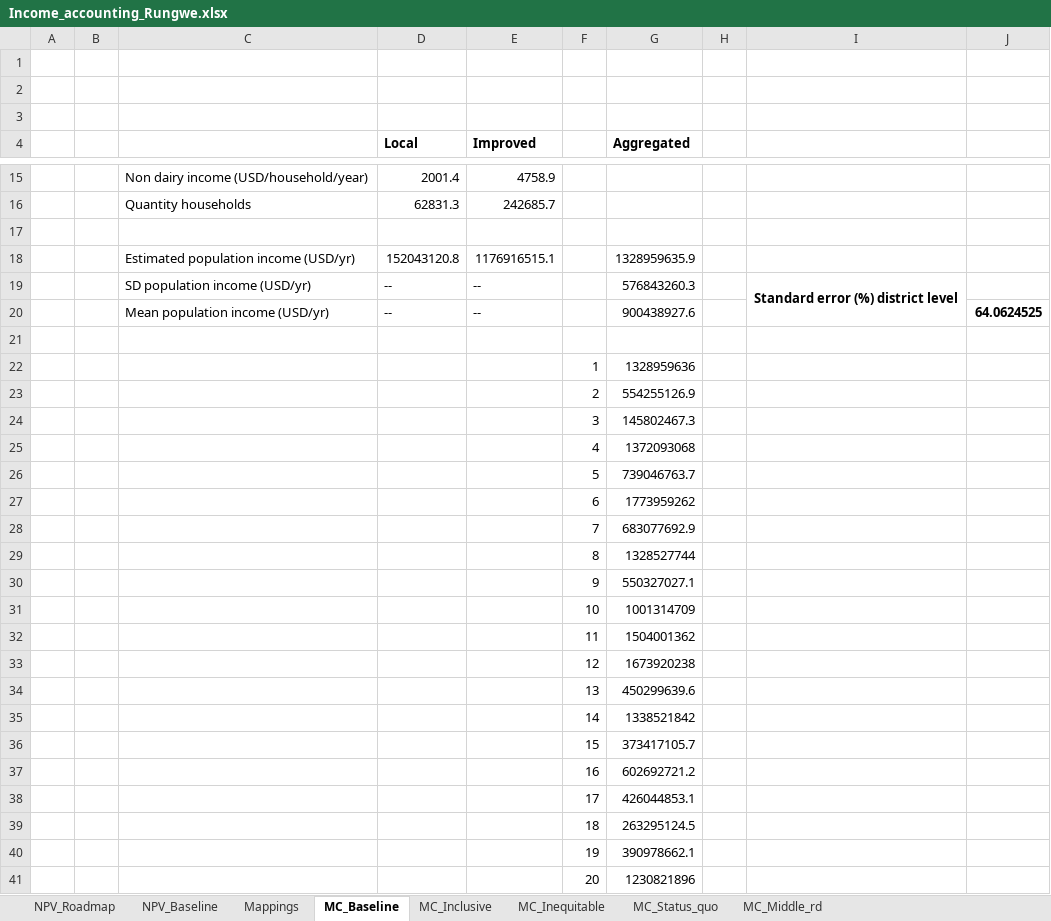
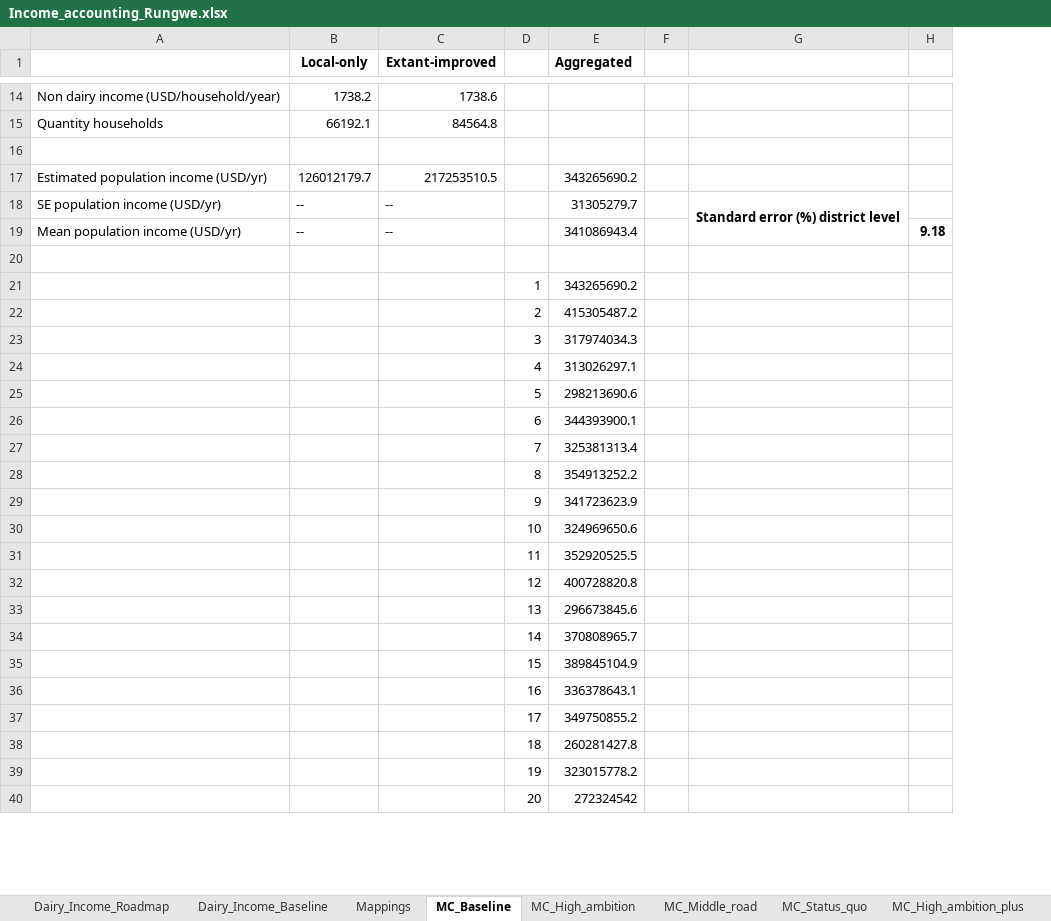
Before and after one commit to James-Hawkins/Tanzania-Dairy-Mitigation-Assessment, an Excel workbook: Income_accounting_Rungwe.xlsx, sheet MC_Baseline, drawn as a sheet; only a part is shown, gaps mark what is left out; values as stored, in another font and other column widths than the file's, no borders; removed rows and columns are numbered as before the commit, all else as after; the diff covers the shown part only; the diff names each change by its address in the sheet, - before the commit and + after, or states it on an @@ line.

```diff
--- a/Income_accounting_Rungwe.xlsx (sheet MC_Baseline)
+++ b/Income_accounting_Rungwe.xlsx (sheet MC_Baseline)
-sheet tab: NPV_Roadmap
+sheet tab: Dairy_Income_Roadmap
-sheet tab: NPV_Baseline
+sheet tab: Dairy_Income_Baseline
-sheet tab: MC_Inclusive
+sheet tab: MC_High_ambition
-sheet tab: MC_Inequitable
+sheet tab: MC_Middle_road
-sheet tab: MC_Middle_rd
+sheet tab: MC_High_ambition_plus
-column A, empty
-column B, empty
-column D (Local), rows 15-20: 2001.4 | 62831.3 |  | 152043120.8 | -- | --
-column E (Improved), rows 15-20: 4758.9 | 242685.7 |  | 1176916515.1 | -- | --
+column B (Local-only), rows 14-19: 1738.2 | 66192.1 |  | 126012179.7 | -- | --
+column C (Extant-improved), rows 14-19: 1738.6 | 84564.8 |  | 217253510.5 | -- | --
-column J, row 20: 64.0624525
+column H, row 19: 9.18
-row 1: (empty)
-row 2: (empty)
-row 3: (empty)
-E17 (Aggregated): 1328959635.9
+E17 (Aggregated): 343265690.2
-A18: SD population income (USD/yr)
+A18: SE population income (USD/yr)
-E18 (Aggregated): 576843260.3
+E18 (Aggregated): 31305279.7
-E19 (Aggregated): 900438927.6
+E19 (Aggregated): 341086943.4
-E21 (Aggregated): 1328959636
+E21 (Aggregated): 343265690.2
-E22 (Aggregated): 554255126.9
+E22 (Aggregated): 415305487.2
-E23 (Aggregated): 145802467.3
+E23 (Aggregated): 317974034.3
-E24 (Aggregated): 1372093068
+E24 (Aggregated): 313026297.1
-E25 (Aggregated): 739046763.7
+E25 (Aggregated): 298213690.6
-E26 (Aggregated): 1773959262
+E26 (Aggregated): 344393900.1
-E27 (Aggregated): 683077692.9
+E27 (Aggregated): 325381313.4
-E28 (Aggregated): 1328527744
+E28 (Aggregated): 354913252.2
-E29 (Aggregated): 550327027.1
+E29 (Aggregated): 341723623.9
-E30 (Aggregated): 1001314709
+E30 (Aggregated): 324969650.6
-E31 (Aggregated): 1504001362
+E31 (Aggregated): 352920525.5
-E32 (Aggregated): 1673920238
+E32 (Aggregated): 400728820.8
-E33 (Aggregated): 450299639.6
+E33 (Aggregated): 296673845.6
-E34 (Aggregated): 1338521842
+E34 (Aggregated): 370808965.7
-E35 (Aggregated): 373417105.7
+E35 (Aggregated): 389845104.9
-E36 (Aggregated): 602692721.2
+E36 (Aggregated): 336378643.1
-E37 (Aggregated): 426044853.1
+E37 (Aggregated): 349750855.2
-E38 (Aggregated): 263295124.5
+E38 (Aggregated): 260281427.8
-E39 (Aggregated): 390978662.1
+E39 (Aggregated): 323015778.2
-E40 (Aggregated): 1230821896
+E40 (Aggregated): 272324542
```
Also changed, not shown: 2 added rows and 94 edited cells elsewhere in this sheet, sheet Dairy_Income_Roadmap, sheet Dairy_Income_Baseline, sheet Mappings, sheet MC_Middle_road, sheet MC_High_ambition, sheet MC_Status_quo, 1 more sheet, formulas that keep their value, Income_accounting_Mufindi.xlsx, Income_accounting_Mvomero.xlsx, 6 other files.
